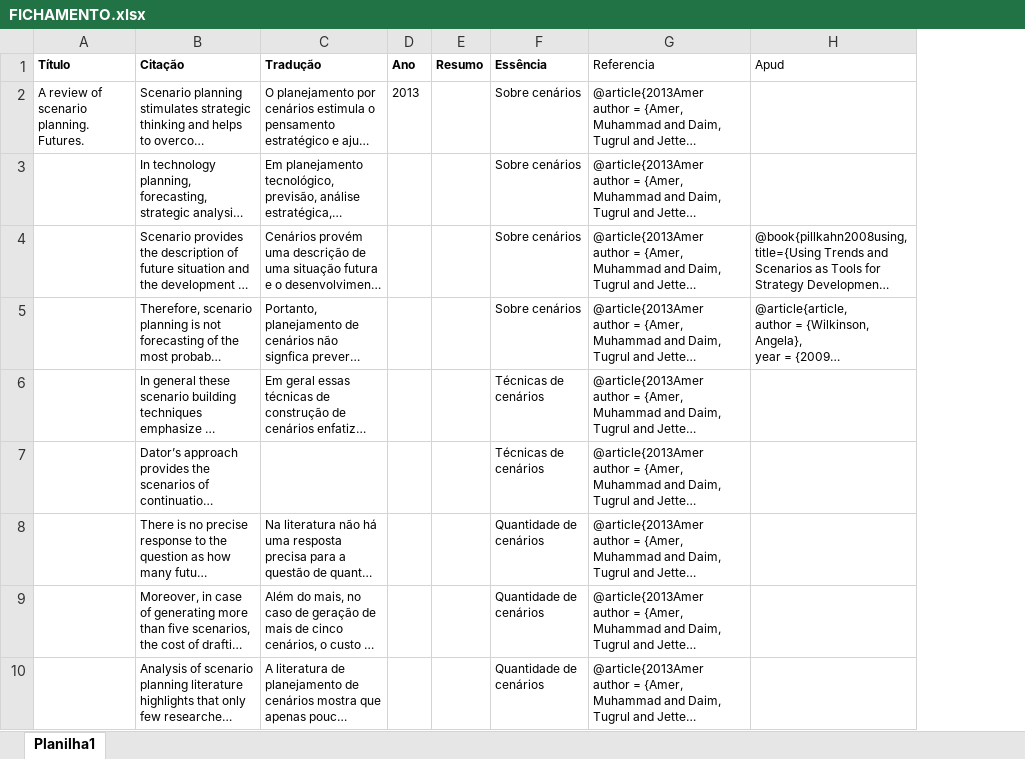
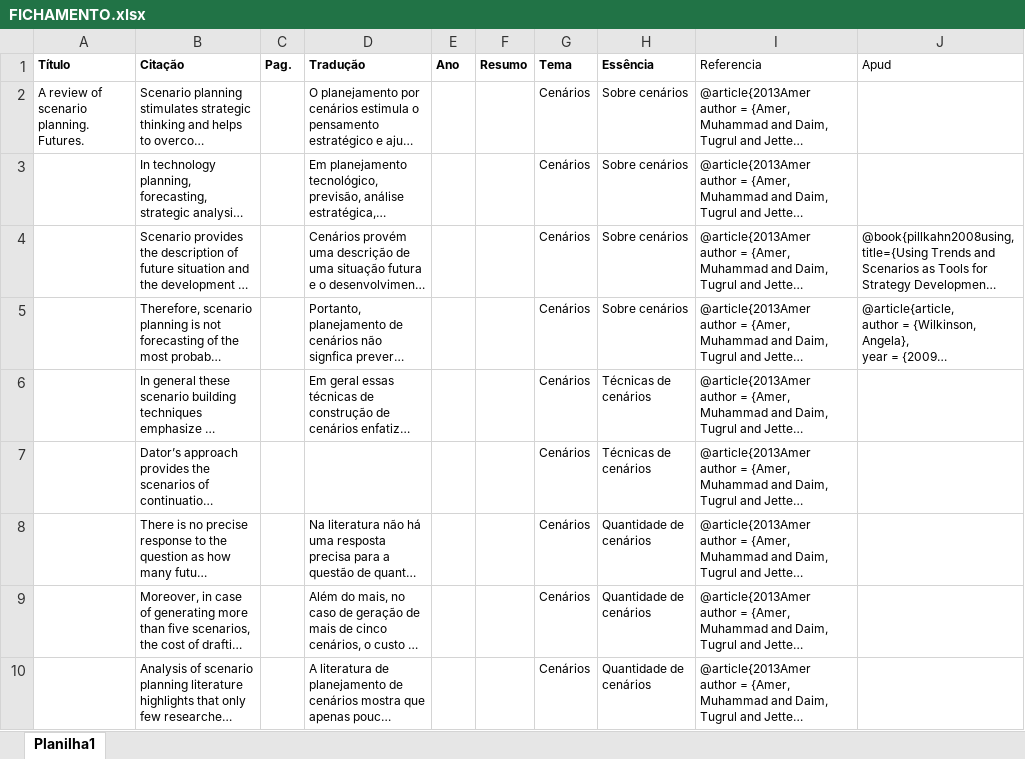
Before and after one commit to rodrigots83/mestr, an Excel workbook: FICHAMENTO.xlsx, sheet Planilha1, drawn as a sheet; only a part is shown; long unchanged cells end in …; values as stored, in another font and other column widths than the file's, no borders; addresses are those after the commit; the diff covers the shown part only; the diff names each change by its address in the sheet, - before the commit and + after, or states it on an @@ line.

```diff
--- a/FICHAMENTO.xlsx (sheet Planilha1)
+++ b/FICHAMENTO.xlsx (sheet Planilha1)
+column C (Pag.), empty
+column G (Tema), rows 2-10: all Cenários
-E2 (Ano): 2013
+E2 (Ano): (empty)
```
Also changed, not shown: 22 added rows elsewhere in this sheet, Scenario3/PesquisaScopus.xlsx, 4 other files.
